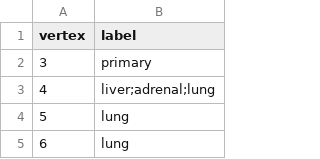
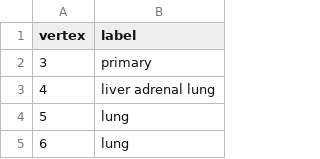
Before and after one commit to noahcape/pmh-rp, a CSV file: trees/CRUKP1584/CRUKP1584_labeling.csv, drawn as a sheet; only a part is shown.

```diff
--- a/trees/CRUKP1584/CRUKP1584_labeling.csv
+++ b/trees/CRUKP1584/CRUKP1584_labeling.csv
@@ -2,3 +2,3 @@ vertex,label
 3,primary
-4,liver;adrenal;lung
+4,liver	adrenal	lung
 5,lung
```
Also changed, not shown: trees/CRUKP0294/CRUKP0294_labeling.csv, trees/CRUKP0712/CRUKP0712_labeling.csv, 39 other files.
